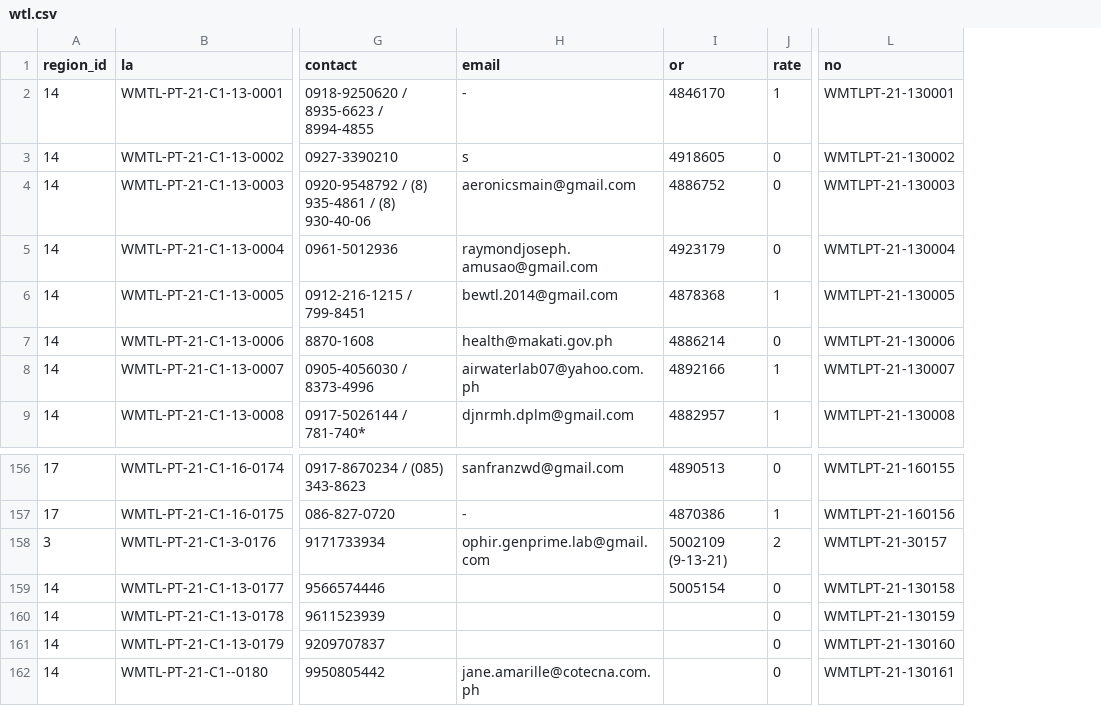
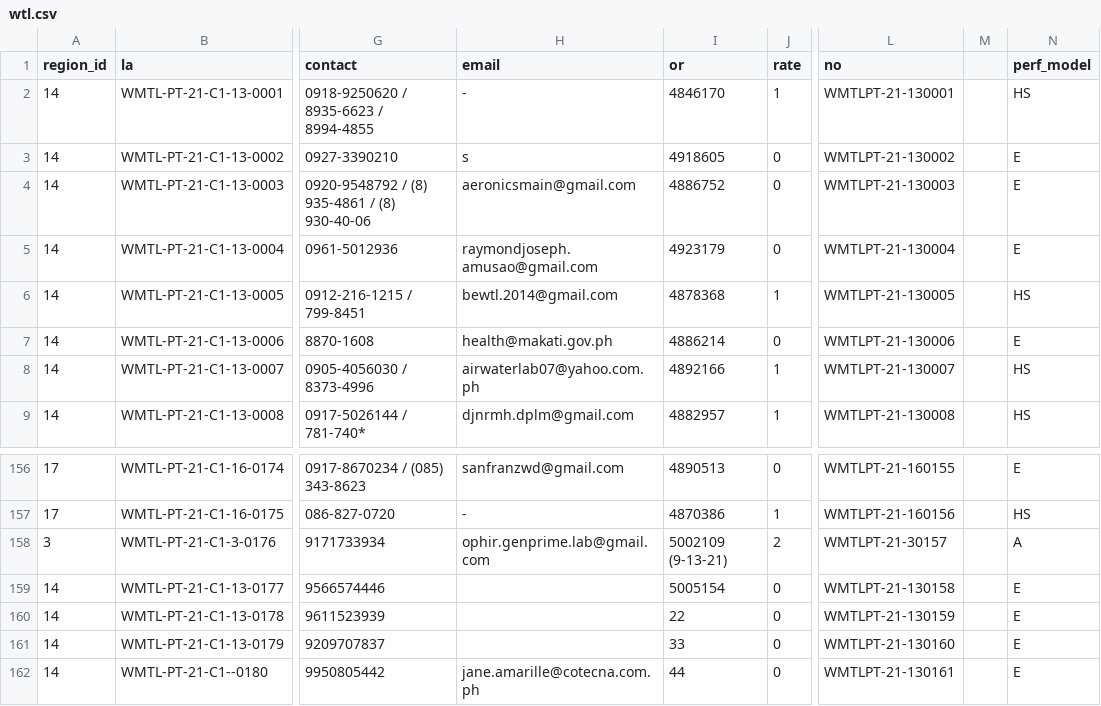
Before and after one commit to llreyes589/nrl, a CSV file: database/seeders/wtl.csv, drawn as a sheet; only a part is shown, gaps mark what is left out; the diff names each change by its address in the sheet, - before the commit and + after, or states it on an @@ line.

```diff
--- a/database/seeders/wtl.csv
+++ b/database/seeders/wtl.csv
+column M, empty
+column N (perf_model), rows 2-9: HS | E | E | E | HS | E | HS | HS; rows 156-162: E | HS | A | E | E | E | E
-I160 (or): (empty)
+I160 (or): 22
-I161 (or): (empty)
+I161 (or): 33
-I162 (or): (empty)
+I162 (or): 44
```
Also changed, not shown: 1 other file.
